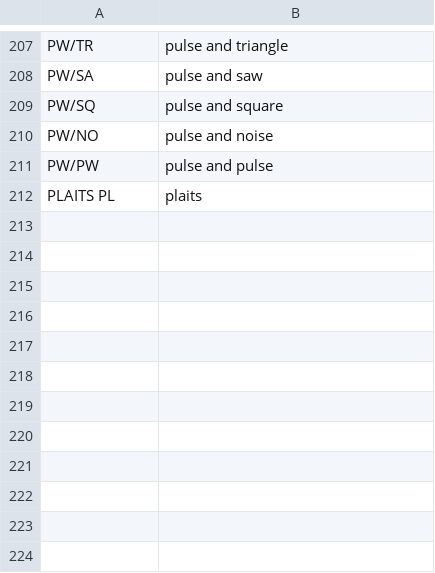
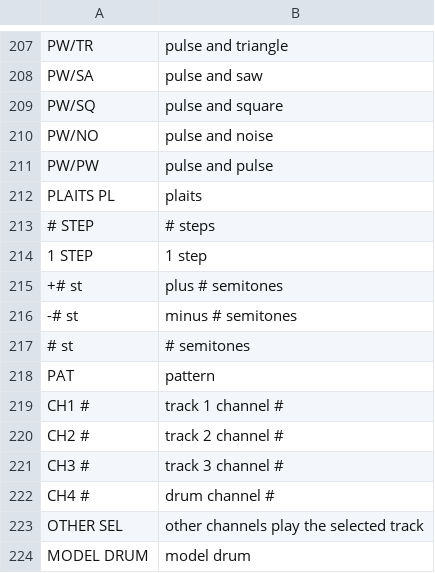
Before and after one commit to eatyourgreensstudio-dotcom/karma-fm1, a TSV file: firmware/words.tsv, drawn as a sheet; only a part is shown, gaps mark what is left out; the diff names each change by its address in the sheet, - before the commit and + after, or states it on an @@ line.

Commit message:
Screen reader: the TRACKS, SONG and drum kit screens say what they show; the words polished
- TRACKS: the selected track, then all four with their sounds ("1 ACID TB SQUARE, ..., drums 808")
- SONG: loop or song mode and the parts in order with their bars; its saved songs (3.0.5): the song and used / empty
- the drum kit screen: the kit
- a unit that repeats the label is said once ("BPM 120"); steps, semitones, PAT, the MIDI channels in words
- each track's sound read from the track itself (song.sel, which the audio reads, is never changed to say it)

```diff
--- a/firmware/words.tsv
+++ b/firmware/words.tsv
+row 213: # STEP | # steps
+row 214: 1 STEP | 1 step
+row 215: +# st | plus # semitones
+row 216: -# st | minus # semitones
+row 217: # st | # semitones
+row 218: PAT | pattern
+row 219: CH1 # | track 1 channel #
+row 220: CH2 # | track 2 channel #
+row 221: CH3 # | track 3 channel #
+row 222: CH4 # | drum channel #
+row 223: OTHER SEL | other channels play the selected track
+row 224: MODEL DRUM | model drum
```
Also changed, not shown: 3 other files.
